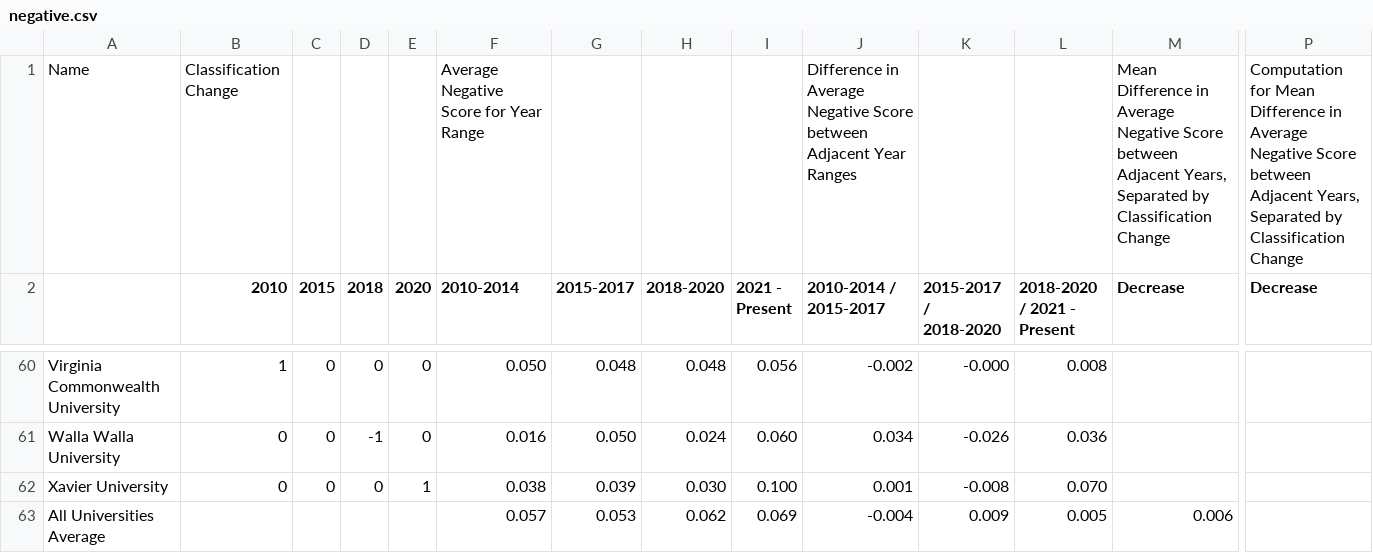
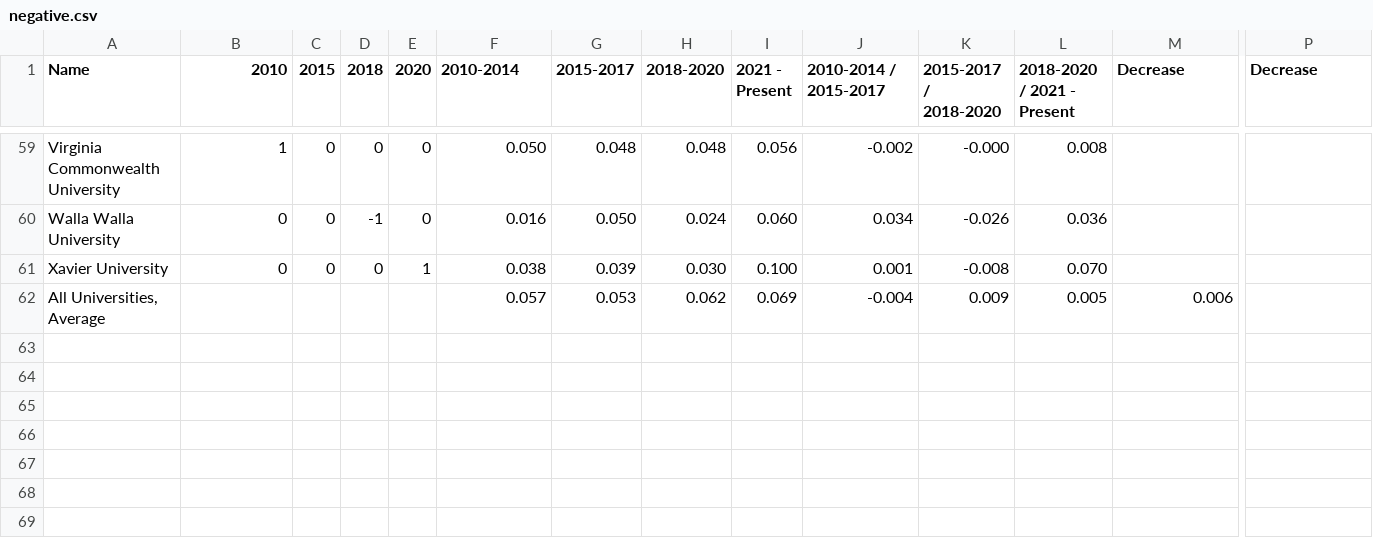
Before and after one commit to ericmdillon/rmp-basic-classification-sentiments, a CSV file: graph-data/negative.csv, drawn as a sheet; only a part is shown, gaps mark what is left out; removed rows and columns are numbered as before the commit, all else as after; rows hold the shown columns only; the diff names each change by its address in the sheet, - before the commit and + after, or states it on an @@ line.

Commit message:
fixed incorrect csv file

```diff
--- a/graph-data/negative.csv
+++ b/graph-data/negative.csv
-row 1: Name | Classification Change |  |  |  | Average Negative Score for Year Range |  |  |  | Difference in Average Negative Score between Adjacent Year Ranges |  |  | Mean Difference in Average Negative Score between Adjacent Years, Separated by Classification Change | Computation for Mean Difference in Average Negative Score between Adjacent Years, Separated by Classification Change
-A1: (empty)
+A1: Name
-A62 (Name): All Universities Average
+A62 (Name): All Universities, Average
```
